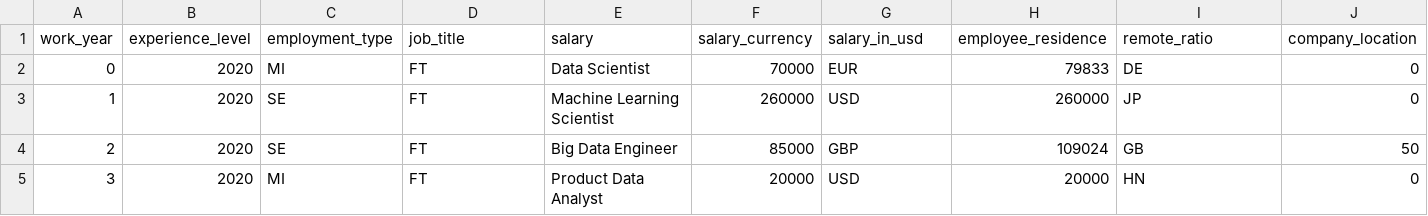
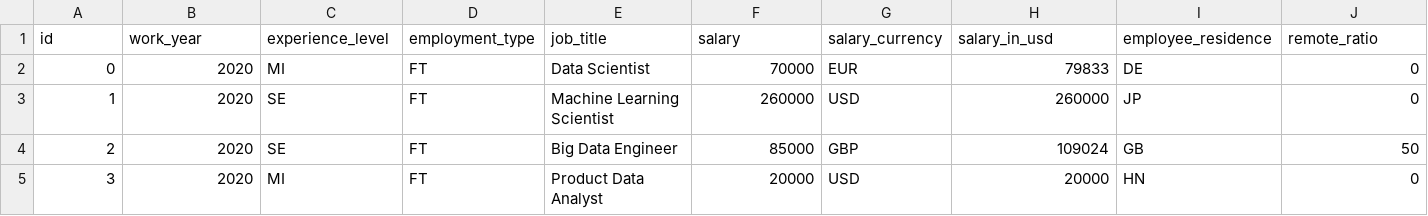
Before and after one commit to DannnyNgin/dataset, a CSV file: ds_salaries.csv, drawn as a sheet; only a part is shown; removed rows and columns are numbered as before the commit, all else as after; rows hold the shown columns only; the diff names each change by its address in the sheet, - before the commit and + after, or states it on an @@ line.

Commit message:
Add files via upload

```diff
--- a/ds_salaries.csv
+++ b/ds_salaries.csv
-row 1: work_year | experience_level | employment_type | job_title | salary | salary_currency | salary_in_usd | employee_residence | remote_ratio | company_location
+row 1: id | work_year | experience_level | employment_type | job_title | salary | salary_currency | salary_in_usd | employee_residence | remote_ratio
```
